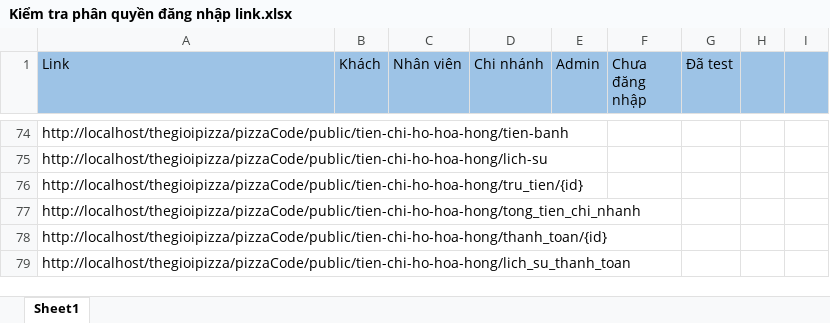
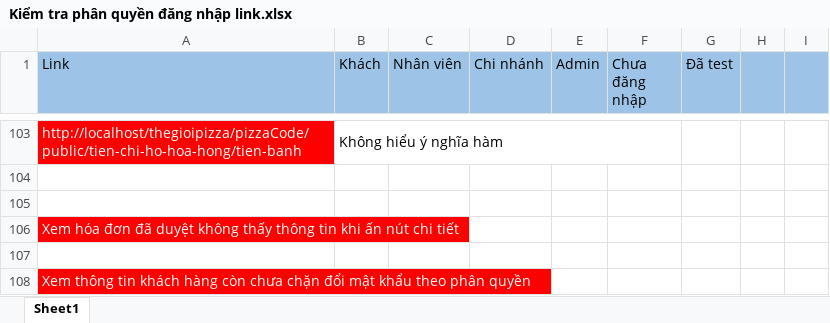
Before and after one commit to luanb1400704/thegioipizza, an Excel workbook: Kiểm tra phân quyền đăng nhập link.xlsx, sheet Sheet1, drawn as a sheet; only a part is shown, gaps mark what is left out; values as stored, in another font and other column widths than the file's, no borders; charts and pictures not drawn; addresses are those after the commit; the diff covers the shown part only; the diff names each change by its address in the sheet, - before the commit and + after, or states it on an @@ line.

```diff
--- a/Kiểm tra phân quyền đăng nhập link.xlsx (sheet Sheet1)
+++ b/Kiểm tra phân quyền đăng nhập link.xlsx (sheet Sheet1)
@@ A103 fill: none → #FF0000, text colour: black → #FFFFFF @@
-B103 (Khách): (empty)
+B103 (Khách): Không hiểu ý nghĩa hàm
+B103:F103 merged
-A104 (Link): http://localhost/thegioipizza/pizzaCode/public/tien-chi-ho-hoa-hong/lich-su
+A104 (Link): (empty)
-A105 (Link): http://localhost/thegioipizza/pizzaCode/public/tien-chi-ho-hoa-hong/tru_tien/{id}
+A105 (Link): (empty)
-A106 (Link): http://localhost/thegioipizza/pizzaCode/public/tien-chi-ho-hoa-hong/tong_tien_chi_nhanh
+A106 (Link): Xem hóa đơn đã duyệt không thấy thông tin khi ấn nút chi tiết
@@ A106 fill: none → #FF0000, text colour: black → #FFFFFF @@
-A107 (Link): http://localhost/thegioipizza/pizzaCode/public/tien-chi-ho-hoa-hong/thanh_toan/{id}
+A107 (Link): (empty)
-A108 (Link): http://localhost/thegioipizza/pizzaCode/public/tien-chi-ho-hoa-hong/lich_su_thanh_toan
+A108 (Link): Xem thông tin khách hàng còn chưa chặn đổi mật khẩu theo phân quyền
@@ A108 fill: none → #FF0000, text colour: black → #FFFFFF @@
```
Also changed, not shown: 29 added rows, 26 edited cells, cell formats and merged cells elsewhere in this sheet, charts or pictures, 1 other file.
